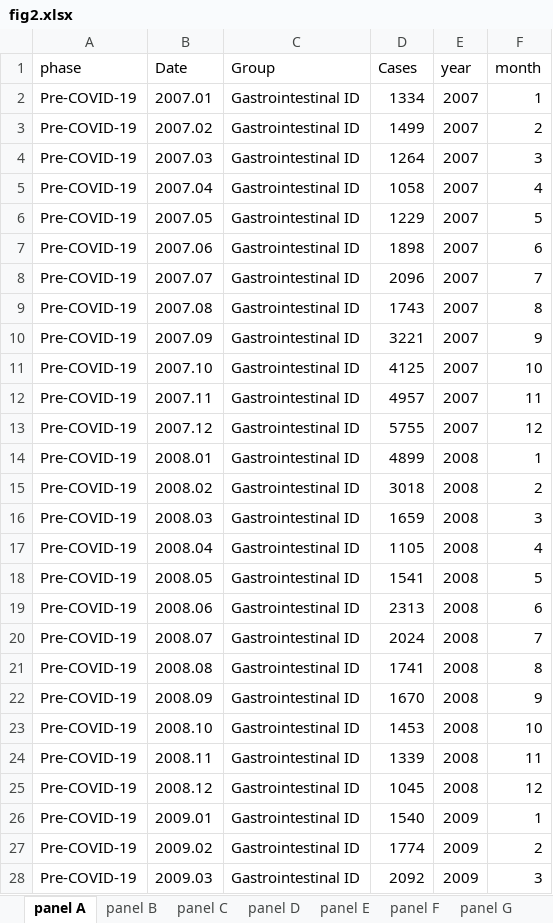
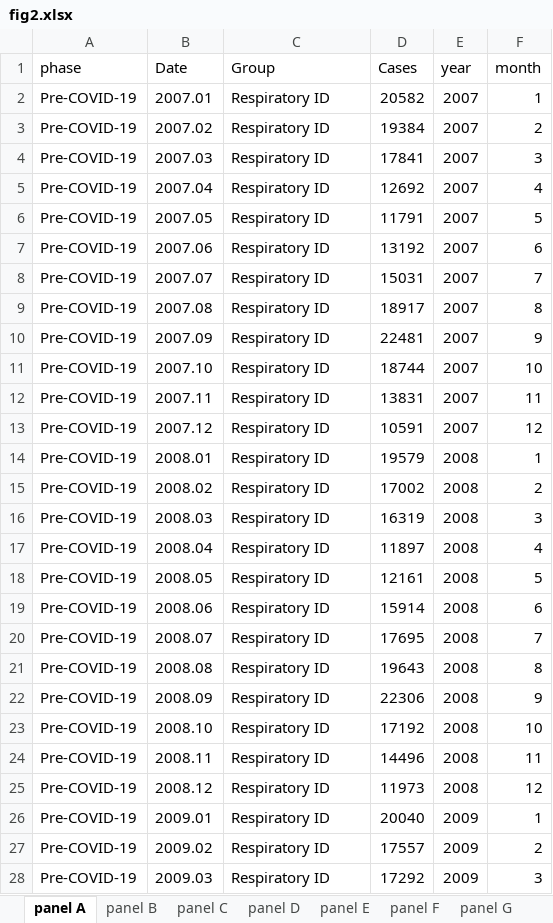
Before and after one commit to xmusphlkg/ID_TH, an Excel workbook: Outcome/Appendix/figure_data/fig2.xlsx, sheet panel A, drawn as a sheet; only a part is shown; values as stored, in another font and other column widths than the file's, no borders; the diff covers the shown part only; the diff names each change by its address in the sheet, - before the commit and + after, or states it on an @@ line.

```diff
--- a/Outcome/Appendix/figure_data/fig2.xlsx (sheet panel A)
+++ b/Outcome/Appendix/figure_data/fig2.xlsx (sheet panel A)
-C2:C28 (Group): Gastrointestinal ID
+C2:C28 (Group): Respiratory ID
-D2 (Cases): 1334
+D2 (Cases): 20582
-D3 (Cases): 1499
+D3 (Cases): 19384
-D4 (Cases): 1264
+D4 (Cases): 17841
-D5 (Cases): 1058
+D5 (Cases): 12692
-D6 (Cases): 1229
+D6 (Cases): 11791
-D7 (Cases): 1898
+D7 (Cases): 13192
-D8 (Cases): 2096
+D8 (Cases): 15031
-D9 (Cases): 1743
+D9 (Cases): 18917
-D10 (Cases): 3221
+D10 (Cases): 22481
-D11 (Cases): 4125
+D11 (Cases): 18744
-D12 (Cases): 4957
+D12 (Cases): 13831
-D13 (Cases): 5755
+D13 (Cases): 10591
-D14 (Cases): 4899
+D14 (Cases): 19579
-D15 (Cases): 3018
+D15 (Cases): 17002
-D16 (Cases): 1659
+D16 (Cases): 16319
-D17 (Cases): 1105
+D17 (Cases): 11897
-D18 (Cases): 1541
+D18 (Cases): 12161
-D19 (Cases): 2313
+D19 (Cases): 15914
-D20 (Cases): 2024
+D20 (Cases): 17695
-D21 (Cases): 1741
+D21 (Cases): 19643
-D22 (Cases): 1670
+D22 (Cases): 22306
-D23 (Cases): 1453
+D23 (Cases): 17192
-D24 (Cases): 1339
+D24 (Cases): 14496
-D25 (Cases): 1045
+D25 (Cases): 11973
-D26 (Cases): 1540
+D26 (Cases): 20040
-D27 (Cases): 1774
+D27 (Cases): 17557
-D28 (Cases): 2092
+D28 (Cases): 17292
```
Also changed, not shown: 366 edited cells elsewhere in this sheet, sheet panel B, sheet panel J, sheet panel D, sheet panel I, sheet panel C, Outcome/Appendix/figure_data/fig1.xlsx, 11 other files.
